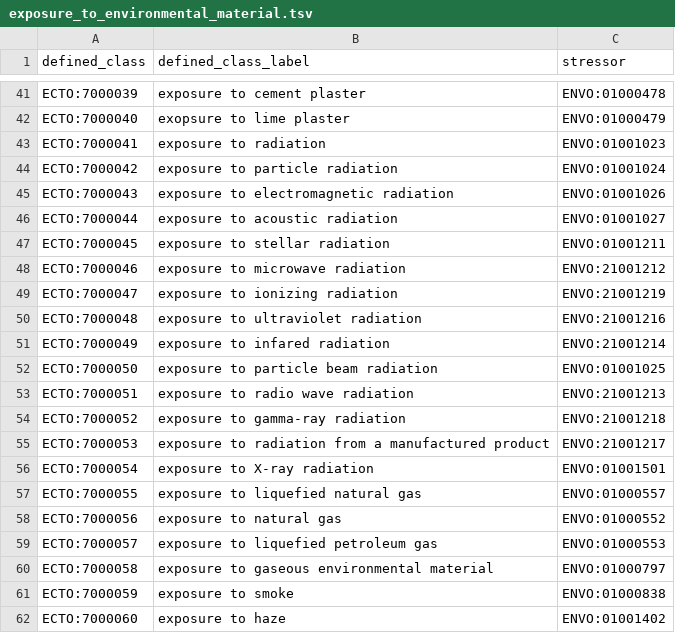
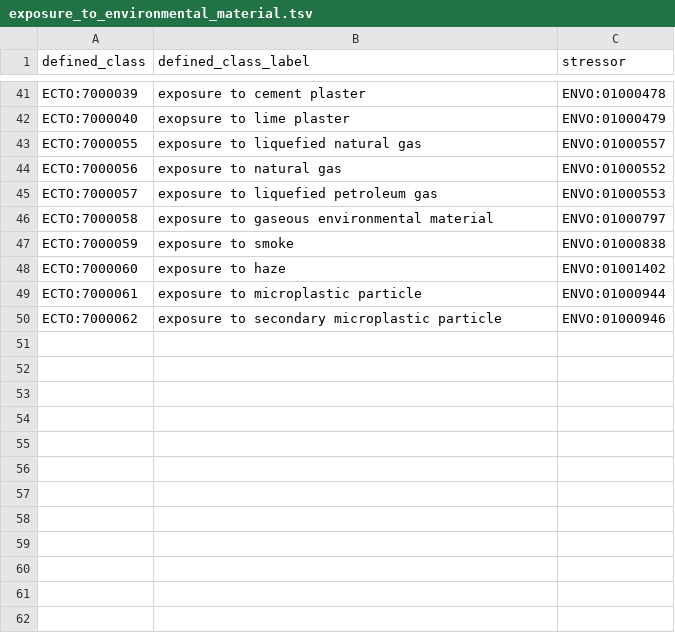
Before and after one commit to EnvironmentOntology/environmental-exposure-ontology, a TSV file: src/patterns/data/default/exposure_to_environmental_material.tsv, drawn as a sheet; only a part is shown, gaps mark what is left out; the shorter side is filled out with more unchanged rows.

Commit message:
Update exposure_to_environmental_material.tsv
removing all radiation terms from incorrect pattern, they are represented in the environmental_process pattern data now

```diff
--- a/src/patterns/data/default/exposure_to_environmental_material.tsv
+++ b/src/patterns/data/default/exposure_to_environmental_material.tsv
@@ -42,16 +42,2 @@ ECTO:7000039	exposure to cement plaster	ENVO:01000478
 ECTO:7000040	exopsure to lime plaster	ENVO:01000479
-ECTO:7000041	exposure to radiation	ENVO:01001023
-ECTO:7000042	exposure to particle radiation	ENVO:01001024
-ECTO:7000043	exposure to electromagnetic radiation	ENVO:01001026
-ECTO:7000044	exposure to acoustic radiation	ENVO:01001027
-ECTO:7000045	exposure to stellar radiation	ENVO:01001211
-ECTO:7000046	exposure to microwave radiation	ENVO:21001212
-ECTO:7000047	exposure to ionizing radiation	ENVO:21001219
-ECTO:7000048	exposure to ultraviolet radiation	ENVO:21001216
-ECTO:7000049	exposure to infared radiation	ENVO:21001214
-ECTO:7000050	exposure to particle beam radiation	ENVO:01001025
-ECTO:7000051	exposure to radio wave radiation	ENVO:21001213
-ECTO:7000052	exposure to gamma-ray radiation	ENVO:21001218
-ECTO:7000053	exposure to radiation from a manufactured product	ENVO:21001217
-ECTO:7000054	exposure to X-ray radiation	ENVO:01001501
 ECTO:7000055	exposure to liquefied natural gas	ENVO:01000557
```
